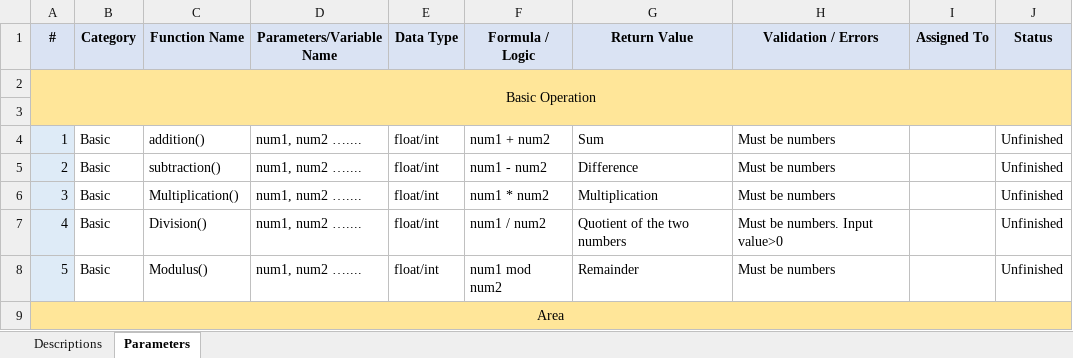
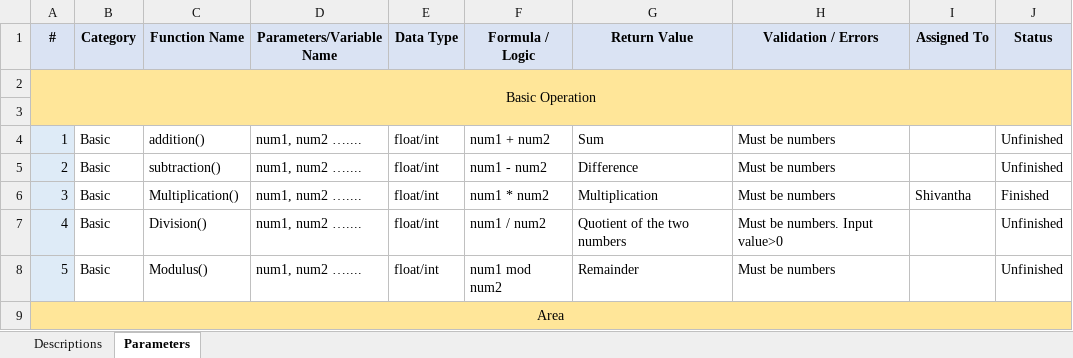
Before and after one commit to revenMadWolf/Command-Line-Interface-Calculator, an Excel workbook: jobs.xlsx, sheet Parameters, drawn as a sheet; only a part is shown; values as stored, in another font and other column widths than the file's, no borders; conditional formats not drawn; the diff names each change by its address in the sheet, - before the commit and + after, or states it on an @@ line.

Commit message:
Shivantha on multiplication
I worked on and finished the multiplication function

```diff
--- a/jobs.xlsx (sheet Parameters)
+++ b/jobs.xlsx (sheet Parameters)
-I6 (Assigned To): (empty)
+I6 (Assigned To): Shivantha
-J6 (Status): Unfinished
+J6 (Status): Finished
```
Also changed, not shown: sheet Descriptions, 1 other file.
